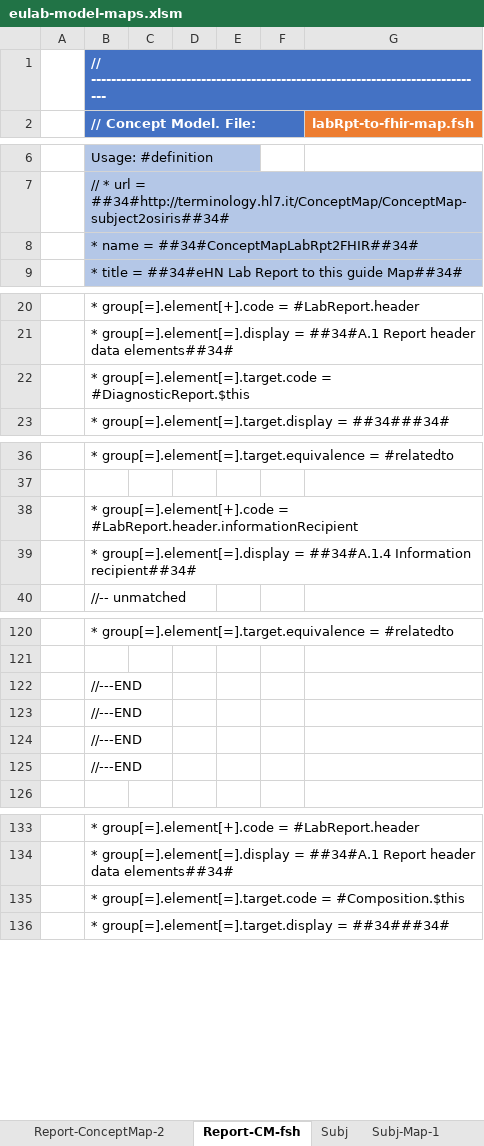
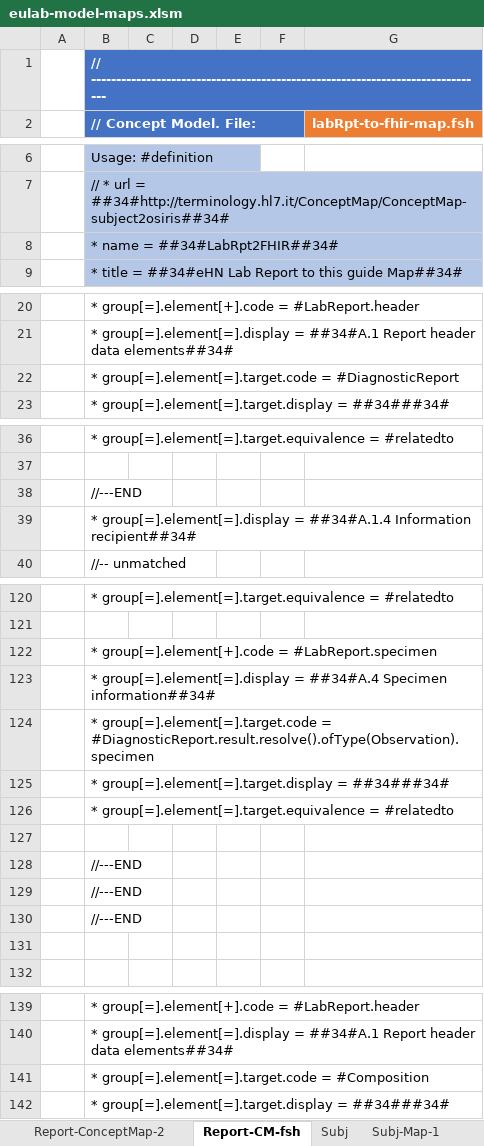
Before and after one commit to hl7-eu/laboratory, an Excel workbook: src-models/eulab-model-maps.xlsm, sheet Report-CM-fsh, drawn as a sheet; only a part is shown, gaps mark what is left out; values as stored, in another font and other column widths than the file's, no borders; charts and pictures not drawn; removed rows and columns are numbered as before the commit, all else as after; the diff covers the shown part only; the diff names each change by its address in the sheet, - before the commit and + after, or states it on an @@ line.

```diff
--- a/src-models/eulab-model-maps.xlsm (sheet Report-CM-fsh)
+++ b/src-models/eulab-model-maps.xlsm (sheet Report-CM-fsh)
-B8 (// Concept Model. File:): * name = ##34#ConceptMapLabRpt2FHIR##34#
+B8 (// Concept Model. File:): * name = ##34#LabRpt2FHIR##34#
-B22 (// Concept Model. File:): …group[=].element[=].target.code = #DiagnosticReport.$this
+B22 (// Concept Model. File:): …group[=].element[=].target.code = #DiagnosticReport
-row 38:  | * group[=].element[+].code = #LabReport.header.informationRecipient
+row 38:  | //---END
+row 122:  | * group[=].element[+].code = #LabReport.specimen
+row 123:  | * group[=].element[=].display = ##34#A.4 Specimen information##34#
+row 124:  | * group[=].element[=].target.code = #DiagnosticReport.result.resolve().ofType(Observation).specimen
+row 125:  | * group[=].element[=].target.display = ##34###34#
+row 126:  | * group[=].element[=].target.equivalence = #relatedto
+row 127: (empty)
-B131 (// Concept Model. File:): //---END
+B131 (// Concept Model. File:): (empty)
-B141 (// Concept Model. File:): …group[=].element[=].target.code = #Composition.$this
+B141 (// Concept Model. File:): …group[=].element[=].target.code = #Composition
```
Also changed, not shown: 6 edited cells elsewhere in this sheet, sheet Author-ConceptMap-2, sheet Author-ConceptMap-1, sheet Author-CM-fsh, sheet Report-ConceptMap-1, sheet Report-ConceptMap-2, sheet A.4 Specimen, 12 more sheets, other sheet tabs, formulas that keep their value, charts or pictures, 16 other files.
